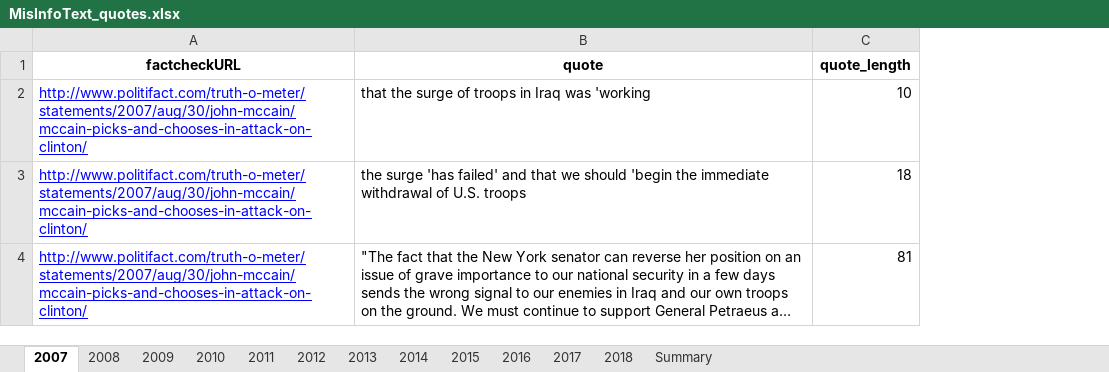
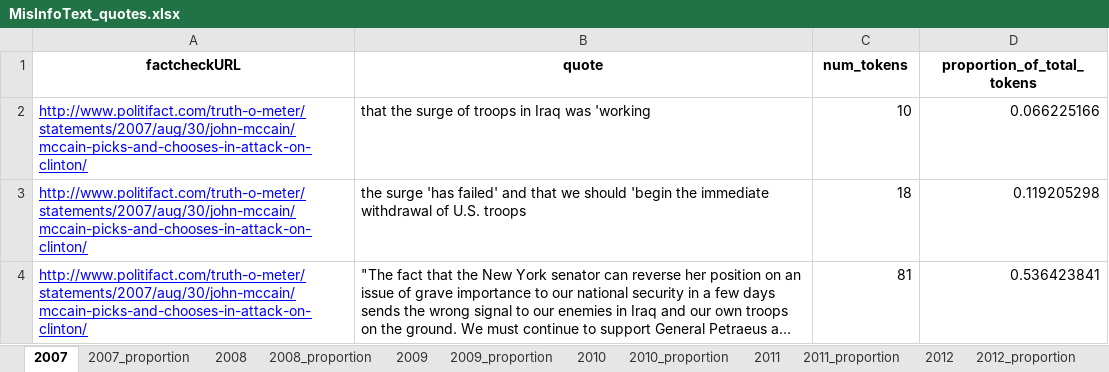
Before and after one commit to sfu-discourse-lab/fake_news_over_time, an Excel workbook: data/MisInfoText/Analysis_output/MisInfoText_quotes.xlsx, sheet 2007, drawn as a sheet; long unchanged cells end in …; values as stored, in another font and other column widths than the file's, no borders; the diff names each change by its address in the sheet, - before the commit and + after, or states it on an @@ line.

```diff
--- a/data/MisInfoText/Analysis_output/MisInfoText_quotes.xlsx (sheet 2007)
+++ b/data/MisInfoText/Analysis_output/MisInfoText_quotes.xlsx (sheet 2007)
-sheet tab: Summary
+sheet tab: 2007_proportion
+sheet tab: 2008_proportion
+sheet tab: 2009_proportion
+sheet tab: 2010_proportion
+sheet tab: 2011_proportion
+sheet tab: 2012_proportion
+column D (proportion_of_total_tokens), rows 2-4: 0.066225166 | 0.119205298 | 0.536423841
-C1: quote_length
+C1: num_tokens
```
Also changed, not shown: sheet 2015, sheet 2008, sheet 2010, sheet 2009, sheet 2014, sheet 2012, 5 more sheets, other sheet tabs, data/Fakespeak-ENG/Analysis_output/Fakespeak_quotes.xlsx, data/Fakespeak-ENG/Analysis_output/news_and_blog/Fakespeak_news_and_blog_quotes.xlsx, 7 other files.
